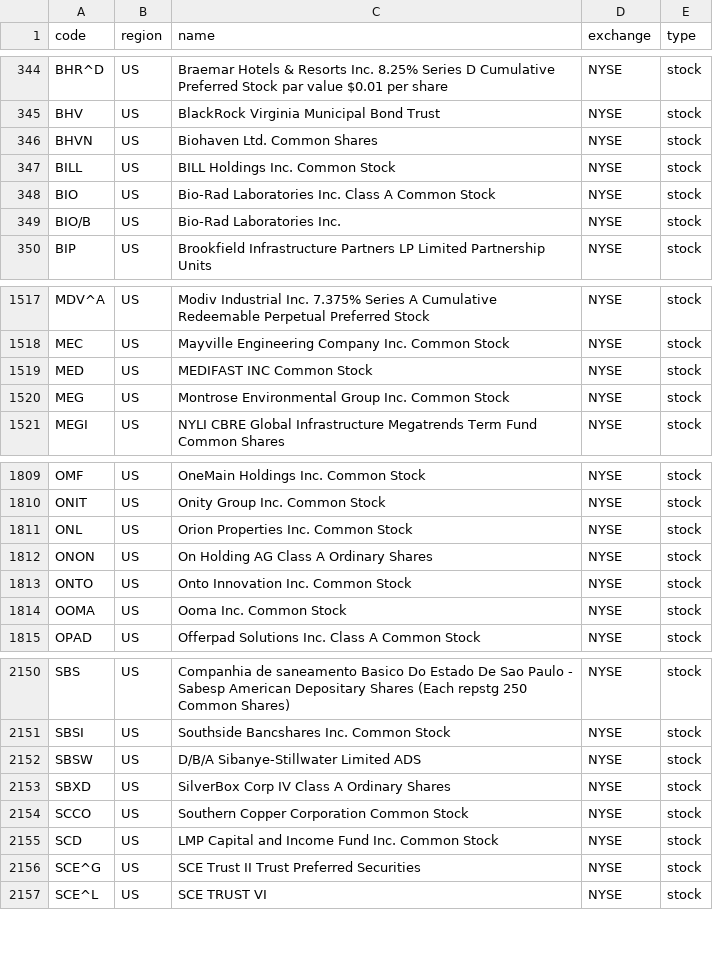
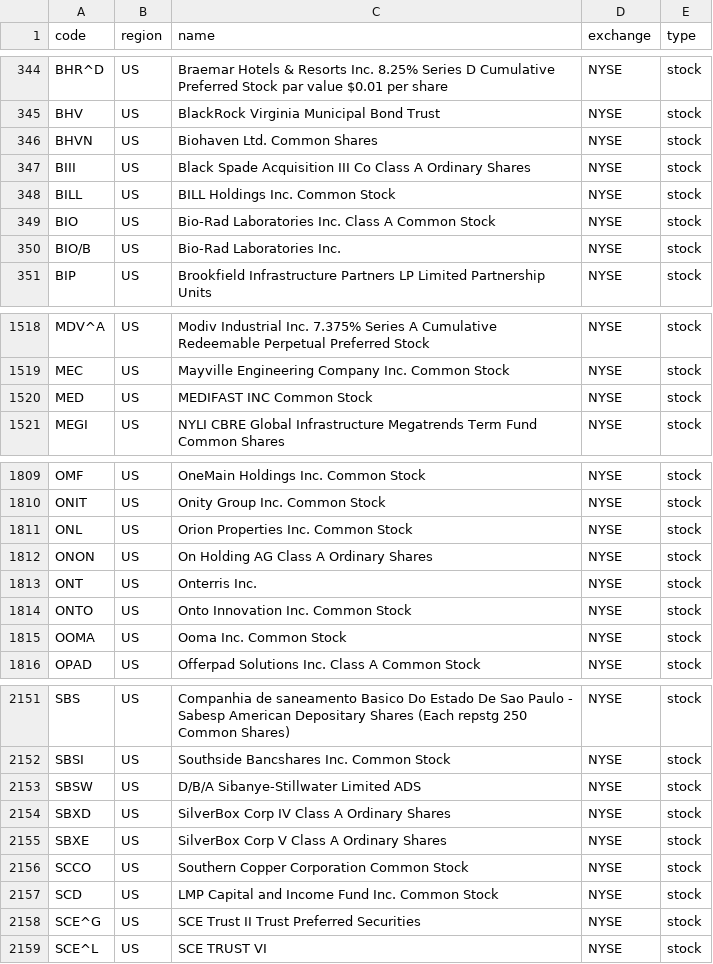
Before and after one commit to irachex/open-stock-data, a CSV file: symbols/NYSE.csv, drawn as a sheet; only a part is shown, gaps mark what is left out.

```diff
--- a/symbols/NYSE.csv
+++ b/symbols/NYSE.csv
@@ -346,2 +346,3 @@ BHV,US,BlackRock Virginia Municipal Bond Trust,NYSE,stock
 BHVN,US,Biohaven Ltd. Common Shares,NYSE,stock
+BIII,US,Black Spade Acquisition III Co Class A Ordinary Shares,NYSE,stock
 BILL,US,BILL Holdings Inc. Common Stock,NYSE,stock
@@ -1519,3 +1520,2 @@ MEC,US,Mayville Engineering Company Inc. Common Stock,NYSE,stock
 MED,US,MEDIFAST INC Common Stock,NYSE,stock
-MEG,US,Montrose Environmental Group Inc. Common Stock,NYSE,stock
 MEGI,US,NYLI CBRE Global Infrastructure Megatrends Term Fund Common Shares,NYSE,stock
@@ -1812,2 +1812,3 @@ ONL,US,Orion Properties Inc. Common Stock,NYSE,stock
 ONON,US,On Holding AG Class A Ordinary Shares,NYSE,stock
+ONT,US,Onterris Inc.,NYSE,stock
 ONTO,US,Onto Innovation Inc. Common Stock,NYSE,stock
@@ -2153,2 +2154,3 @@ SBSW,US,D/B/A Sibanye-Stillwater Limited ADS,NYSE,stock
 SBXD,US,SilverBox Corp IV Class A Ordinary Shares,NYSE,stock
+SBXE,US,SilverBox Corp V Class A Ordinary Shares,NYSE,stock
 SCCO,US,Southern Copper Corporation Common Stock,NYSE,stock
```
Also changed, not shown: symbols/AMEX.csv, symbols/HKEX.csv, 1 other file.
